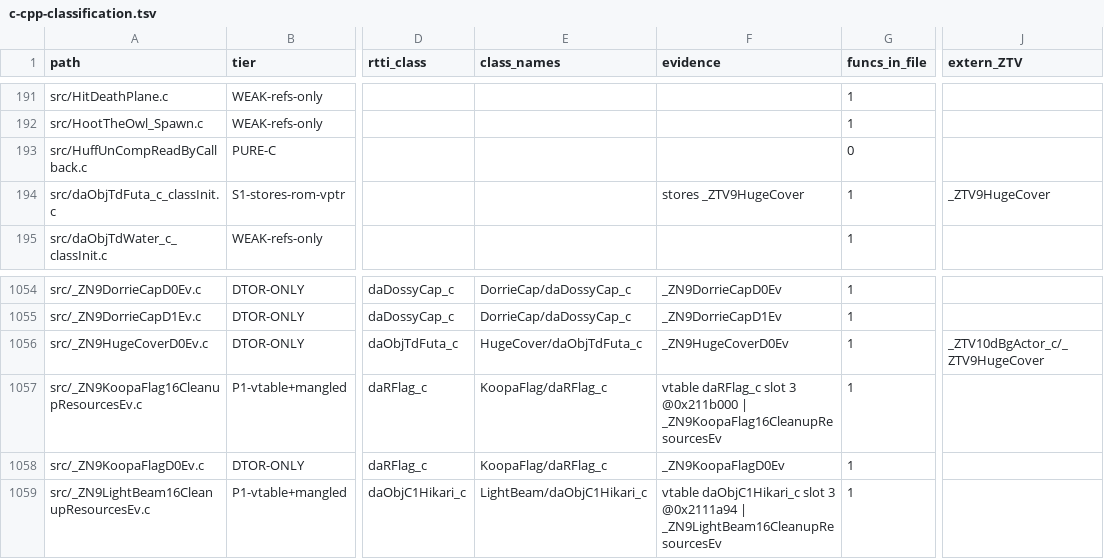
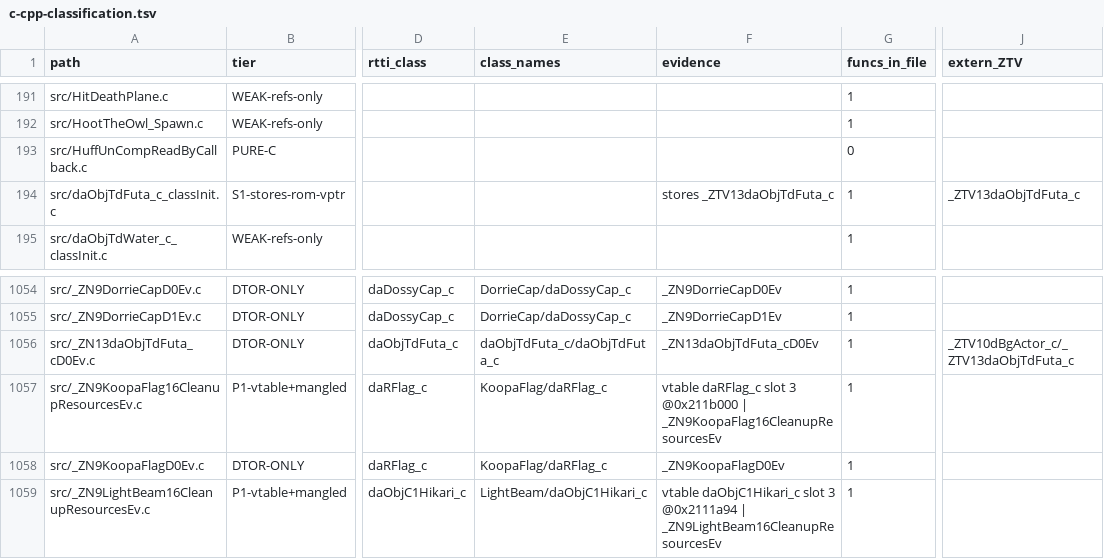
Before and after one commit to AdrianBros/sm64ds-decomp, a TSV file: notes/data/c-cpp-classification.tsv, drawn as a sheet; only a part is shown, gaps mark what is left out; the diff names each change by its address in the sheet, - before the commit and + after, or states it on an @@ line.

```diff
--- a/notes/data/c-cpp-classification.tsv
+++ b/notes/data/c-cpp-classification.tsv
-F194 (evidence): stores _ZTV9HugeCover
+F194 (evidence): stores _ZTV13daObjTdFuta_c
-J194 (extern_ZTV): _ZTV9HugeCover
+J194 (extern_ZTV): _ZTV13daObjTdFuta_c
-A1056 (path): src/_ZN9HugeCoverD0Ev.c
+A1056 (path): src/_ZN13daObjTdFuta_cD0Ev.c
-E1056 (class_names): HugeCover/daObjTdFuta_c
+E1056 (class_names): daObjTdFuta_c/daObjTdFuta_c
-F1056 (evidence): _ZN9HugeCoverD0Ev
+F1056 (evidence): _ZN13daObjTdFuta_cD0Ev
-J1056 (extern_ZTV): _ZTV10dBgActor_c/_ZTV9HugeCover
+J1056 (extern_ZTV): _ZTV10dBgActor_c/_ZTV13daObjTdFuta_c
```
Also changed, not shown: symbols/actor_renames.tsv, 19 other files.
